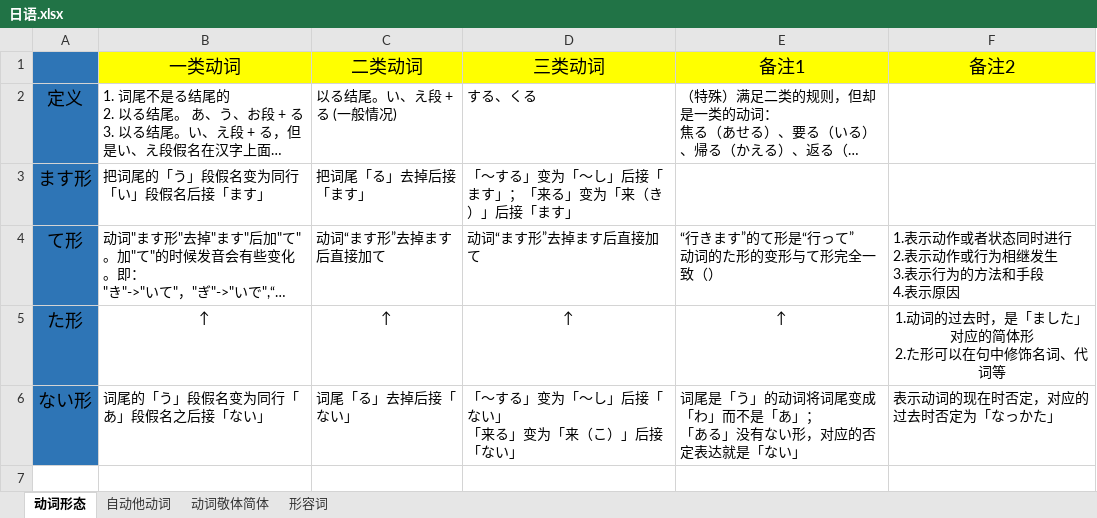
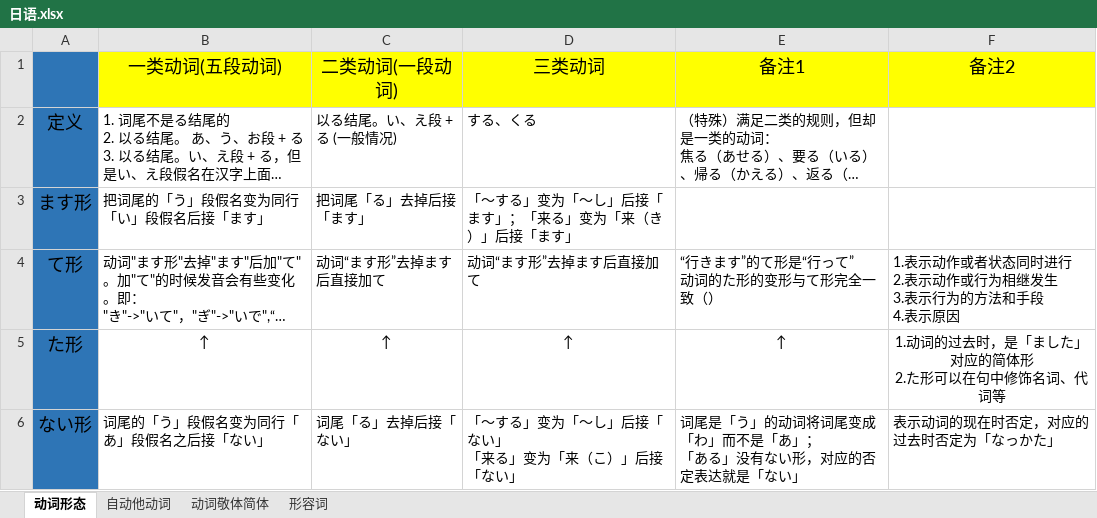
Before and after one commit to SimKon/Documents, an Excel workbook: 日语.xlsx, sheet 动词形态, drawn as a sheet; long unchanged cells end in …; values as stored, in another font and other column widths than the file's, no borders; the diff names each change by its address in the sheet, - before the commit and + after, or states it on an @@ line.

```diff
--- a/日语.xlsx (sheet 动词形态)
+++ b/日语.xlsx (sheet 动词形态)
-B1: 一类动词
+B1: 一类动词(五段动词)
-C1: 二类动词
+C1: 二类动词(一段动词)
```
Also changed, not shown: sheet 自动他动词, 1 other file.
